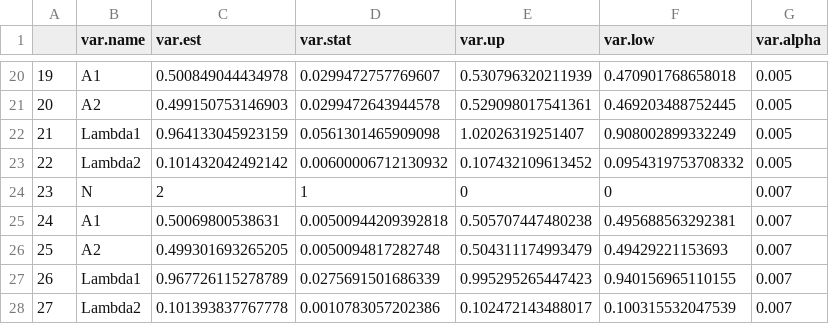
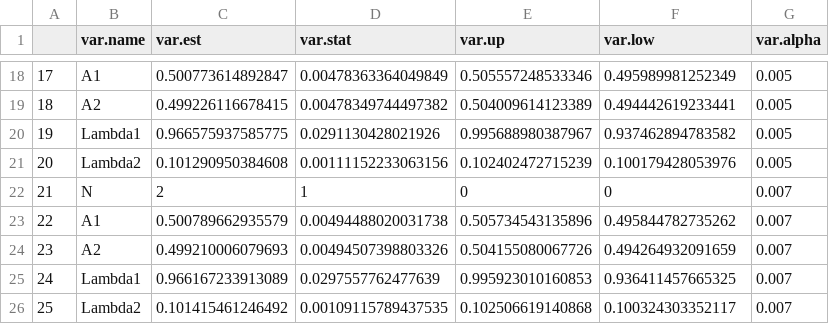
Before and after one commit to yiliu9090/GibbsSamplingForInferenceR, a CSV file: Data/Output/Example0_1AND1GAMMAAB0.1_1MCMC1000BURN200FullEst.csv, drawn as a sheet; only a part is shown, gaps mark what is left out; addresses are those after the commit; the diff covers the shown part only; the diff names each change by its address in the sheet, - before the commit and + after, or states it on an @@ line.

```diff
--- a/Data/Output/Example0_1AND1GAMMAAB0.1_1MCMC1000BURN200FullEst.csv
+++ b/Data/Output/Example0_1AND1GAMMAAB0.1_1MCMC1000BURN200FullEst.csv
@@ column A renumbered from row 10 down @@
-C18 (var.est): 0.500849044434978
+C18 (var.est): 0.500773614892847
-D18 (var.stat): 0.0299472757769607
+D18 (var.stat): 0.00478363364049849
-E18 (var.up): 0.530796320211939
+E18 (var.up): 0.505557248533346
-F18 (var.low): 0.470901768658018
+F18 (var.low): 0.495989981252349
-C19 (var.est): 0.499150753146903
+C19 (var.est): 0.499226116678415
-D19 (var.stat): 0.0299472643944578
+D19 (var.stat): 0.00478349744497382
-E19 (var.up): 0.529098017541361
+E19 (var.up): 0.504009614123389
-F19 (var.low): 0.469203488752445
+F19 (var.low): 0.494442619233441
-C20 (var.est): 0.964133045923159
+C20 (var.est): 0.966575937585775
-D20 (var.stat): 0.0561301465909098
+D20 (var.stat): 0.0291130428021926
-E20 (var.up): 1.02026319251407
+E20 (var.up): 0.995688980387967
-F20 (var.low): 0.908002899332249
+F20 (var.low): 0.937462894783582
-C21 (var.est): 0.101432042492142
+C21 (var.est): 0.101290950384608
-D21 (var.stat): 0.00600006712130932
+D21 (var.stat): 0.00111152233063156
-E21 (var.up): 0.107432109613452
+E21 (var.up): 0.102402472715239
-F21 (var.low): 0.0954319753708332
+F21 (var.low): 0.100179428053976
-C23 (var.est): 0.50069800538631
+C23 (var.est): 0.500789662935579
-D23 (var.stat): 0.00500944209392818
+D23 (var.stat): 0.00494488020031738
-E23 (var.up): 0.505707447480238
+E23 (var.up): 0.505734543135896
-F23 (var.low): 0.495688563292381
+F23 (var.low): 0.495844782735262
-C24 (var.est): 0.499301693265205
+C24 (var.est): 0.499210006079693
-D24 (var.stat): 0.0050094817282748
+D24 (var.stat): 0.00494507398803326
-E24 (var.up): 0.504311174993479
+E24 (var.up): 0.504155080067726
-F24 (var.low): 0.49429221153693
+F24 (var.low): 0.494264932091659
-C25 (var.est): 0.967726115278789
+C25 (var.est): 0.966167233913089
-D25 (var.stat): 0.0275691501686339
+D25 (var.stat): 0.0297557762477639
-E25 (var.up): 0.995295265447423
+E25 (var.up): 0.995923010160853
-F25 (var.low): 0.940156965110155
+F25 (var.low): 0.936411457665325
-C26 (var.est): 0.101393837767778
+C26 (var.est): 0.101415461246492
-D26 (var.stat): 0.0010783057202386
+D26 (var.stat): 0.00109115789437535
-E26 (var.up): 0.102472143488017
+E26 (var.up): 0.102506619140868
-F26 (var.low): 0.100315532047539
+F26 (var.low): 0.100324303352117
```
Also changed, not shown: 2 removed rows and 118 edited cells elsewhere in this file, Data/Output/Example0_1AND1GAMMAAB0.1_1MCMC1000BURN200BestEst.csv, 24 other files.
